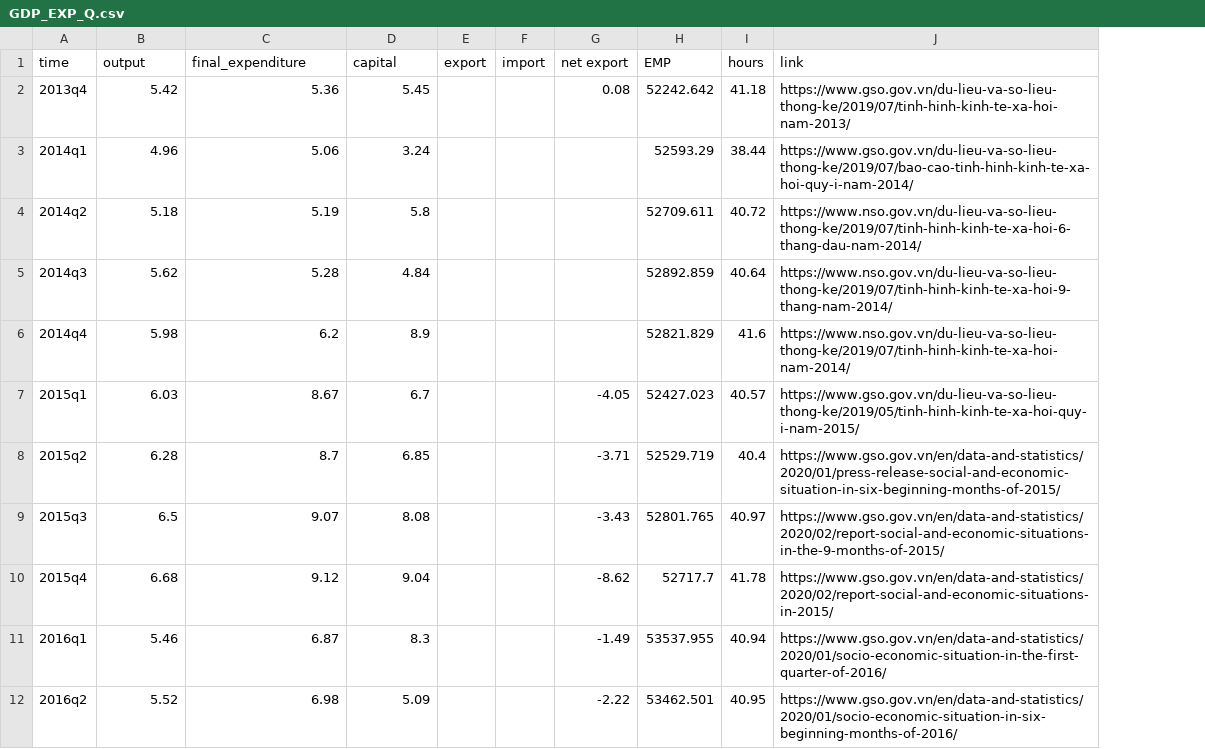
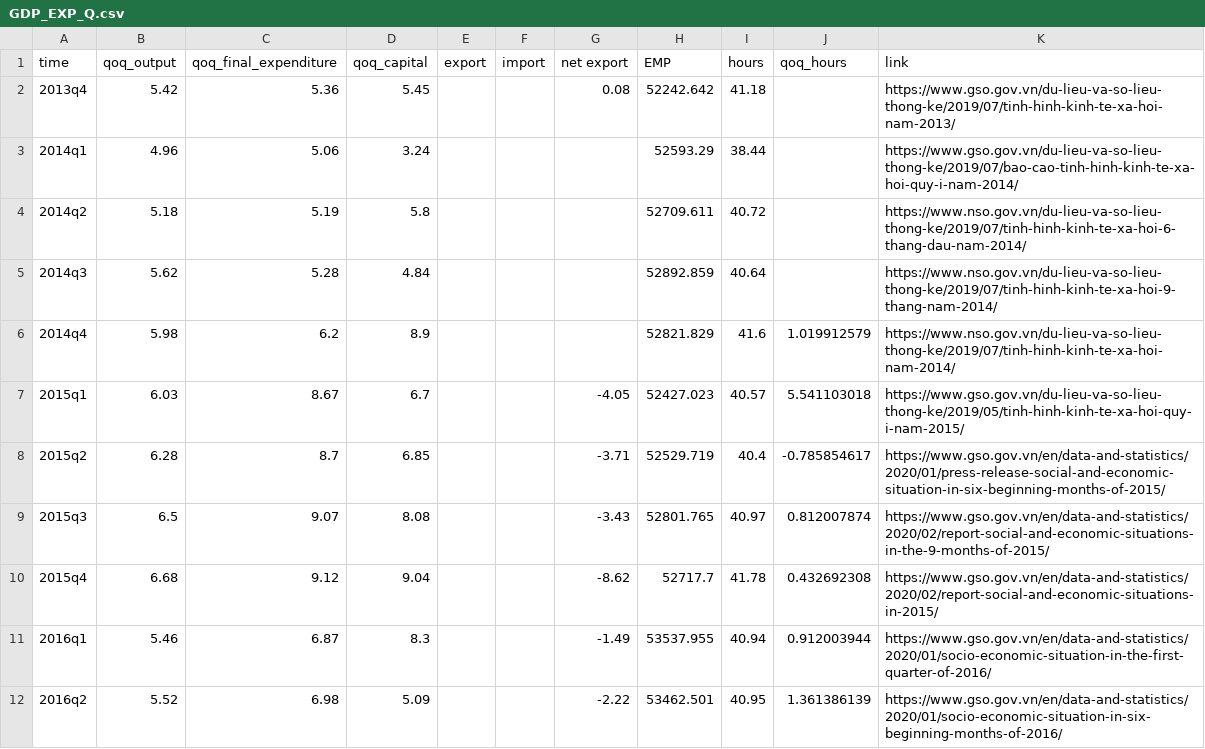
Before and after one commit to thanhqtran/gso-macro-monitor, a CSV file: GDP_EXP_Q.csv, drawn as a sheet; only a part is shown; the diff names each change by its address in the sheet, - before the commit and + after, or states it on an @@ line.

Commit message:
Add files via upload

```diff
--- a/GDP_EXP_Q.csv
+++ b/GDP_EXP_Q.csv
+column J (qoq_hours), rows 6-12: 1.019912579 | 5.541103018 | -0.785854617 | 0.812007874 | 0.432692308 | 0.912003944 | 1.361386139
-B1: output
+B1: qoq_output
-C1: final_expenditure
+C1: qoq_final_expenditure
-D1: capital
+D1: qoq_capital
```
